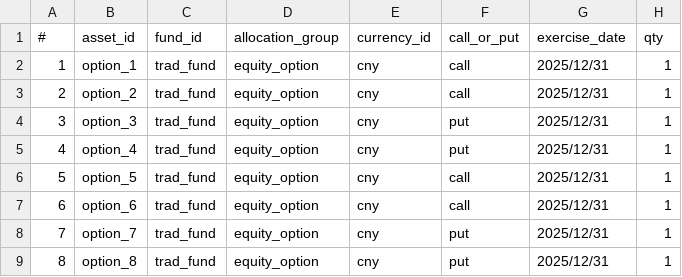
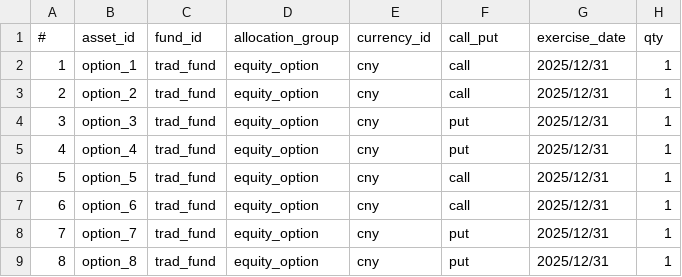
Before and after one commit to shanyashi2025/vates, a CSV file: example_ws/inputs/01_asset_proj/assets_equity_option.csv, drawn as a sheet; only a part is shown; the diff names each change by its address in the sheet, - before the commit and + after, or states it on an @@ line.

Commit message:
enums.py: rename `LongOrShort` -> `LongShort`, `CallOrPut` -> `CallPut`

```diff
--- a/example_ws/inputs/01_asset_proj/assets_equity_option.csv
+++ b/example_ws/inputs/01_asset_proj/assets_equity_option.csv
-F1: call_or_put
+F1: call_put
```
Also changed, not shown: 7 other files.
